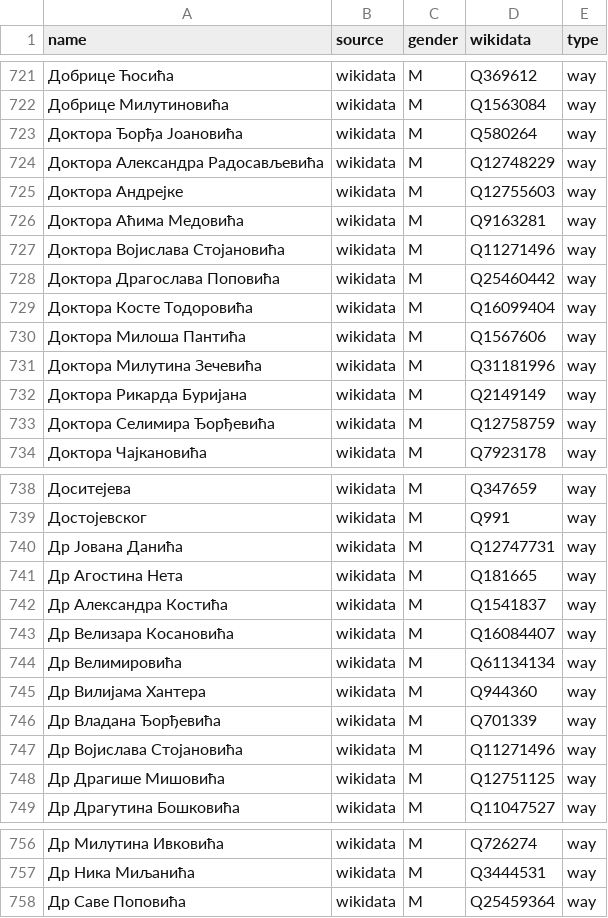
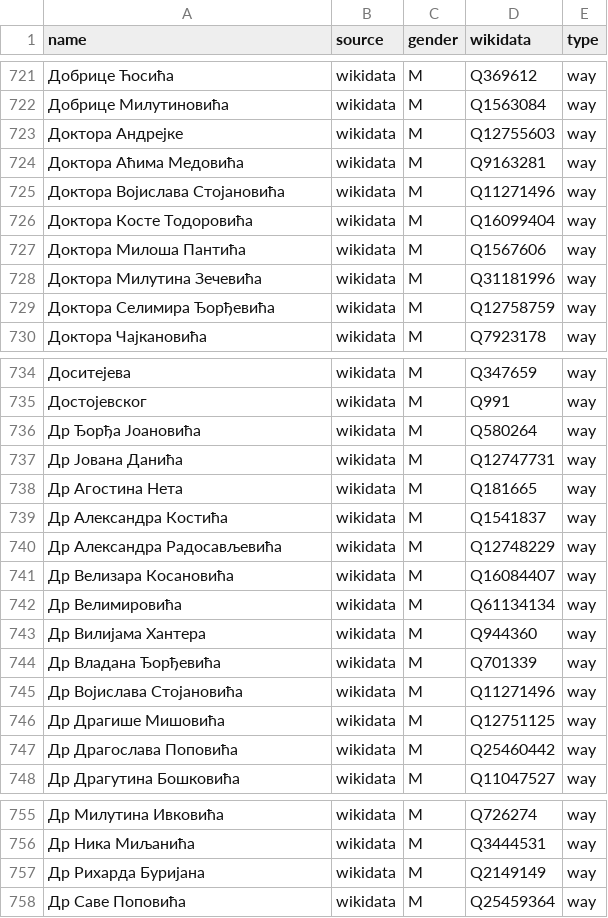
Before and after one commit to EqualStreetNames/equalstreetnames-belgrade, a CSV file: data/gender.csv, drawn as a sheet; only a part is shown, gaps mark what is left out; removed rows and columns are numbered as before the commit, all else as after; the diff covers the shown part only; the diff names each change by its address in the sheet, - before the commit and + after, or states it on an @@ line.

```diff
--- a/data/gender.csv
+++ b/data/gender.csv
-row 723: Доктора Ђорђа Јоановића | wikidata | M | Q580264 | way
-row 724: Доктора Александра Радосављевића | wikidata | M | Q12748229 | way
-row 728: Доктора Драгослава Поповића | wikidata | M | Q25460442 | way
-row 732: Доктора Рикарда Буријана | wikidata | M | Q2149149 | way
+row 736: Др Ђорђа Јоановића | wikidata | M | Q580264 | way
+row 740: Др Александра Радосављевића | wikidata | M | Q12748229 | way
+row 747: Др Драгослава Поповића | wikidata | M | Q25460442 | way
+row 757: Др Рихарда Буријана | wikidata | M | Q2149149 | way
```
Also changed, not shown: 2 edited cells elsewhere in this file, data/other.csv, 3 other files.
